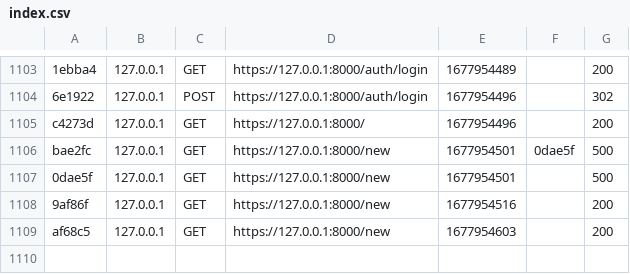
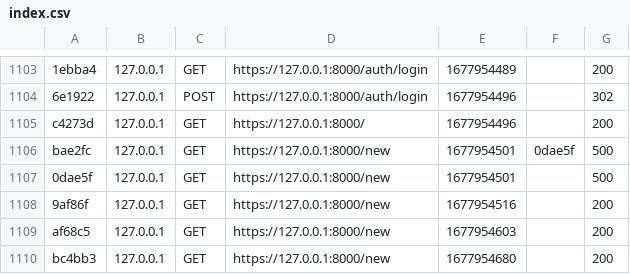
Before and after one commit to UgoRastell/frello, a CSV file: var/cache/dev/profiler/index.csv, drawn as a sheet; only a part is shown, gaps mark what is left out.

```diff
--- a/var/cache/dev/profiler/index.csv
+++ b/var/cache/dev/profiler/index.csv
@@ -1109 +1109,2 @@ bae2fc,127.0.0.1,GET,https://127.0.0.1:8000/new,1677954501,0dae5f,500
 af68c5,127.0.0.1,GET,https://127.0.0.1:8000/new,1677954603,,200
+bc4bb3,127.0.0.1,GET,https://127.0.0.1:8000/new,1677954680,,200
```
Also changed, not shown: 1 other file.
